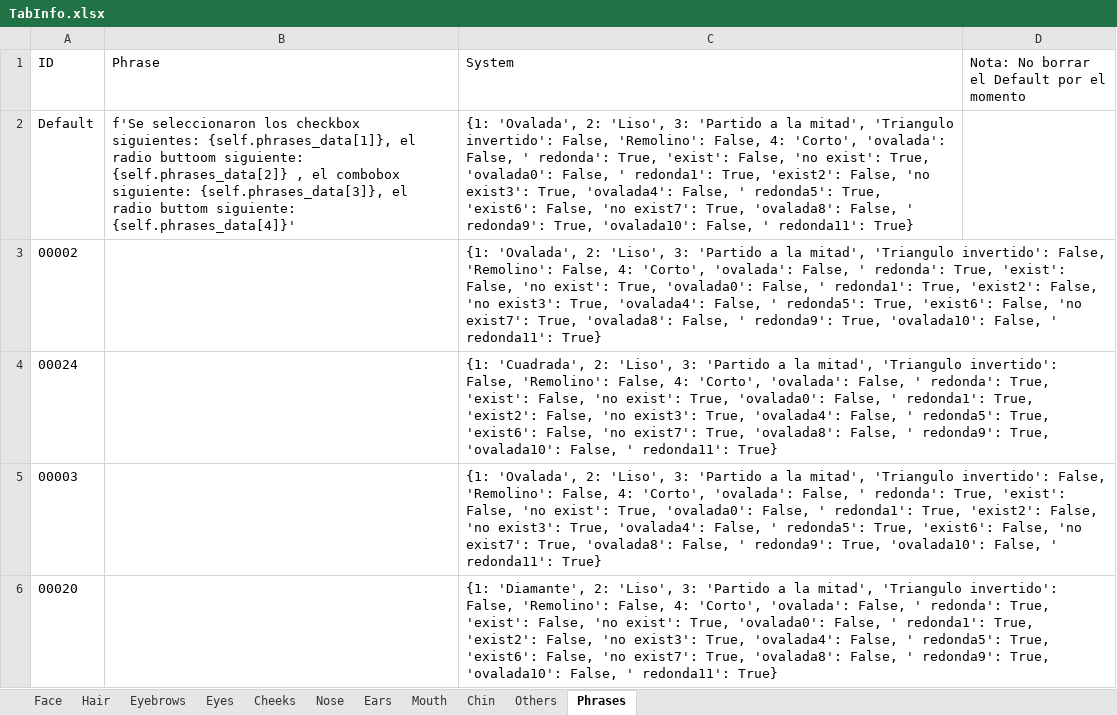
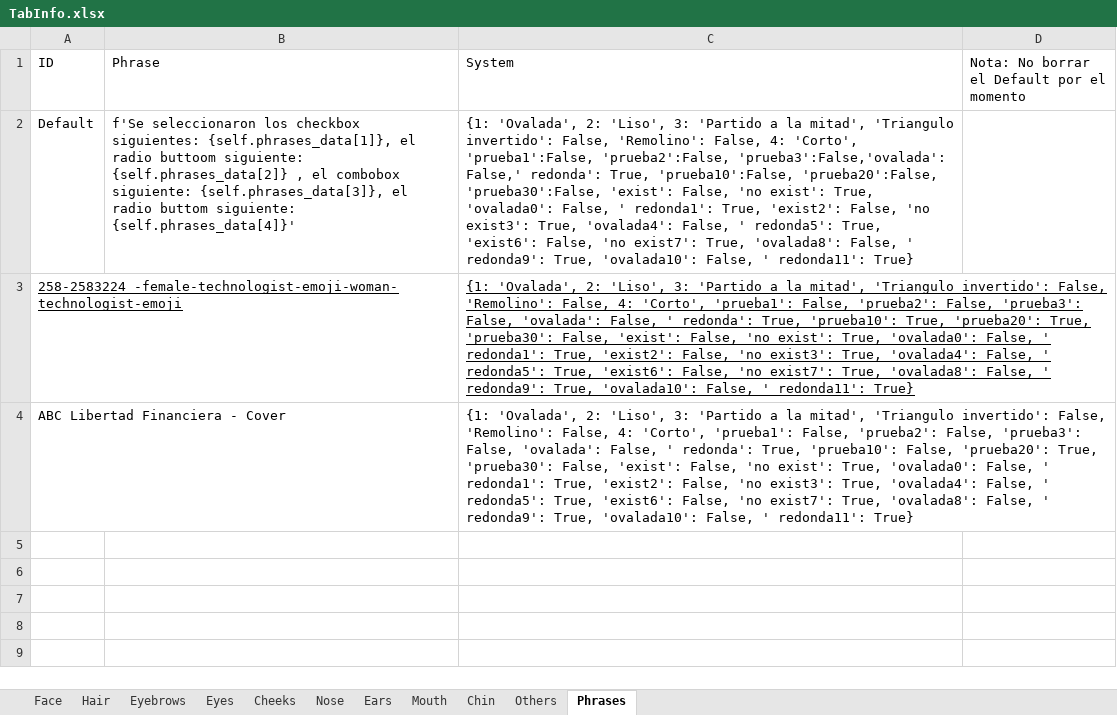
Before and after one commit to NahumOchoa/Face_Tagger_Project, an Excel workbook: Face_Tagger/Resources/TabInfo.xlsx, sheet Phrases, drawn as a sheet; values as stored, in another font and other column widths than the file's, no borders; removed rows and columns are numbered as before the commit, all else as after; the diff names each change by its address in the sheet, - before the commit and + after, or states it on an @@ line.

```diff
--- a/Face_Tagger/Resources/TabInfo.xlsx (sheet Phrases)
+++ b/Face_Tagger/Resources/TabInfo.xlsx (sheet Phrases)
-C2 (System): …4: 'Corto', 'ovalada': False, ' redonda': True, 'exist': False,…
+C2 (System): …4: 'Corto', 'prueba1':False, 'prueba2':False, 'prueba3':False,'ovalada': False,' redonda': True, 'prueba10':False, 'prueba20':False, 'prueba30':False, 'exist': False,…
-row 3: 00002 |  | {1: 'Ovalada', 2: 'Liso', 3: 'Partido a la mitad', 'Triangulo invertido': False, 'Remolino': False, 4: 'Corto', 'ovalada': False, ' redonda': True, 'exist': False, 'no exist': True, 'ovalada0': False, ' redonda1': True, 'exist2': False, 'no exist3': True, 'ovalada4': False, ' redonda5': True, 'exist6': False, 'no exist7': True, 'ovalada8': False, ' redonda9': True, 'ovalada10': False, ' redonda11': True}
-row 4: 00024 |  | {1: 'Cuadrada', 2: 'Liso', 3: 'Partido a la mitad', 'Triangulo invertido': False, 'Remolino': False, 4: 'Corto', 'ovalada': False, ' redonda': True, 'exist': False, 'no exist': True, 'ovalada0': False, ' redonda1': True, 'exist2': False, 'no exist3': True, 'ovalada4': False, ' redonda5': True, 'exist6': False, 'no exist7': True, 'ovalada8': False, ' redonda9': True, 'ovalada10': False, ' redonda11': True}
-row 5: 00003 |  | {1: 'Ovalada', 2: 'Liso', 3: 'Partido a la mitad', 'Triangulo invertido': False, 'Remolino': False, 4: 'Corto', 'ovalada': False, ' redonda': True, 'exist': False, 'no exist': True, 'ovalada0': False, ' redonda1': True, 'exist2': False, 'no exist3': True, 'ovalada4': False, ' redonda5': True, 'exist6': False, 'no exist7': True, 'ovalada8': False, ' redonda9': True, 'ovalada10': False, ' redonda11': True}
-row 6: 00020 |  | {1: 'Diamante', 2: 'Liso', 3: 'Partido a la mitad', 'Triangulo invertido': False, 'Remolino': False, 4: 'Corto', 'ovalada': False, ' redonda': True, 'exist': False, 'no exist': True, 'ovalada0': False, ' redonda1': True, 'exist2': False, 'no exist3': True, 'ovalada4': False, ' redonda5': True, 'exist6': False, 'no exist7': True, 'ovalada8': False, ' redonda9': True, 'ovalada10': False, ' redonda11': True}
+row 3: 258-2583224_-female-technologist-emoji-woman-technologist-emoji |  | {1: 'Ovalada', 2: 'Liso', 3: 'Partido a la mitad', 'Triangulo invertido': False, 'Remolino': False, 4: 'Corto', 'prueba1': False, 'prueba2': False, 'prueba3': False, 'ovalada': False, ' redonda': True, 'prueba10': True, 'prueba20': True, 'prueba30': False, 'exist': False, 'no exist': True, 'ovalada0': False, ' redonda1': True, 'exist2': False, 'no exist3': True, 'ovalada4': False, ' redonda5': True, 'exist6': False, 'no exist7': True, 'ovalada8': False, ' redonda9': True, 'ovalada10': False, ' redonda11': True}
+row 4: ABC Libertad Financiera - Cover |  | {1: 'Ovalada', 2: 'Liso', 3: 'Partido a la mitad', 'Triangulo invertido': False, 'Remolino': False, 4: 'Corto', 'prueba1': False, 'prueba2': False, 'prueba3': False, 'ovalada': False, ' redonda': True, 'prueba10': False, 'prueba20': True, 'prueba30': False, 'exist': False, 'no exist': True, 'ovalada0': False, ' redonda1': True, 'exist2': False, 'no exist3': True, 'ovalada4': False, ' redonda5': True, 'exist6': False, 'no exist7': True, 'ovalada8': False, ' redonda9': True, 'ovalada10': False, ' redonda11': True}
```
Also changed, not shown: sheet Eyebrows, sheet Hair, sheet Face, 3 other files.
